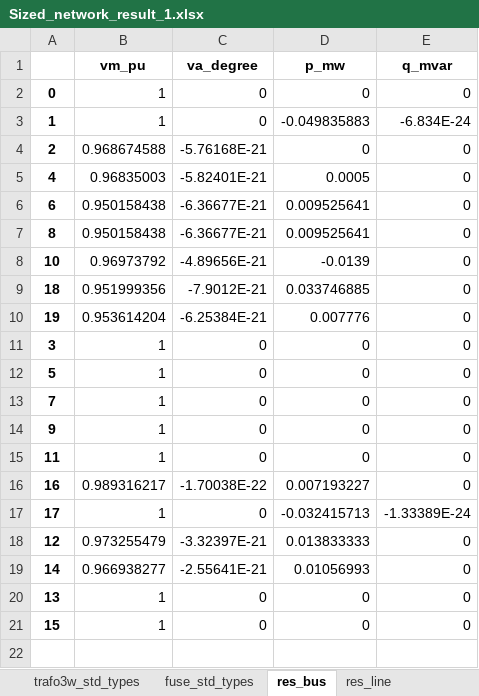
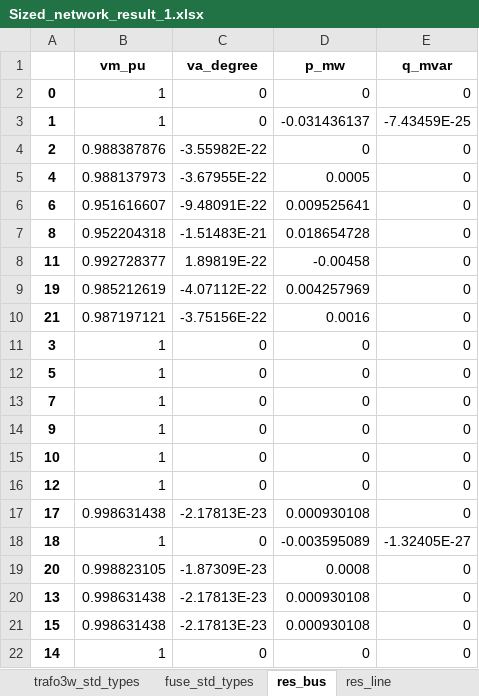
Before and after one commit to SHIFT2DC/dc_design_tool, an Excel workbook: Sized_network_result_1.xlsx, sheet res_bus, drawn as a sheet; only a part is shown; values as stored, in another font and other column widths than the file's, no borders; removed rows and columns are numbered as before the commit, all else as after; the diff covers the shown part only; the diff names each change by its address in the sheet, - before the commit and + after, or states it on an @@ line.

```diff
--- a/Sized_network_result_1.xlsx (sheet res_bus)
+++ b/Sized_network_result_1.xlsx (sheet res_bus)
-D3 (p_mw): -0.049835883
+D3 (p_mw): -0.031436137
-E3 (q_mvar): -6.834E-24
+E3 (q_mvar): -7.43459E-25
-B4 (vm_pu): 0.968674588
+B4 (vm_pu): 0.988387876
-C4 (va_degree): -5.76168E-21
+C4 (va_degree): -3.55982E-22
-B5 (vm_pu): 0.96835003
+B5 (vm_pu): 0.988137973
-C5 (va_degree): -5.82401E-21
+C5 (va_degree): -3.67955E-22
-B6 (vm_pu): 0.950158438
+B6 (vm_pu): 0.951616607
-C6 (va_degree): -6.36677E-21
+C6 (va_degree): -9.48091E-22
-B7 (vm_pu): 0.950158438
+B7 (vm_pu): 0.952204318
-C7 (va_degree): -6.36677E-21
+C7 (va_degree): -1.51483E-21
-D7 (p_mw): 0.009525641
+D7 (p_mw): 0.018654728
-row 8: 10 | 0.96973792 | -4.89656E-21 | -0.0139 | 0
-row 9: 18 | 0.951999356 | -7.9012E-21 | 0.033746885 | 0
+row 8: 11 | 0.992728377 | 1.89819E-22 | -0.00458 | 0
-B9 (vm_pu): 0.953614204
+B9 (vm_pu): 0.985212619
-C9 (va_degree): -6.25384E-21
+C9 (va_degree): -4.07112E-22
-D9 (p_mw): 0.007776
+D9 (p_mw): 0.004257969
+row 10: 21 | 0.987197121 | -3.75156E-22 | 0.0016 | 0
-A15: 11
+A15: 10
-row 16: 16 | 0.989316217 | -1.70038E-22 | 0.007193227 | 0
-row 17: 17 | 1 | 0 | -0.032415713 | -1.33389E-24
-B16 (vm_pu): 0.973255479
+B16 (vm_pu): 1
-C16 (va_degree): -3.32397E-21
+C16 (va_degree): 0
-D16 (p_mw): 0.013833333
+D16 (p_mw): 0
-row 19: 14 | 0.966938277 | -2.55641E-21 | 0.01056993 | 0
+row 17: 17 | 0.998631438 | -2.17813E-23 | 0.000930108 | 0
+row 18: 18 | 1 | 0 | -0.003595089 | -1.32405E-27
+row 19: 20 | 0.998823105 | -1.87309E-23 | 0.0008 | 0
-B20:B21 (vm_pu): 1
+B20:B21 (vm_pu): 0.998631438
-C20:C21 (va_degree): 0
+C20:C21 (va_degree): -2.17813E-23
-D20:D21 (p_mw): 0
+D20:D21 (p_mw): 0.000930108
+row 22: 14 | 1 | 0 | 0 | 0
```
Also changed, not shown: 1 added row elsewhere in this sheet, sheet res_line, sheet line, sheet res_converter, sheet load, sheet converter, sheet bus, 7 more sheets, Sized_network_result_2.xlsx, Sized_network_result_3.xlsx, 6 other files.
